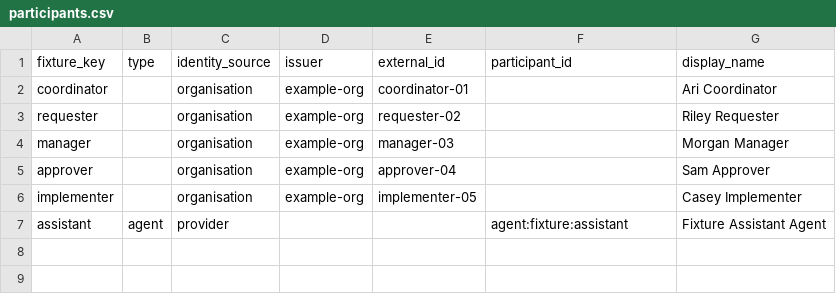
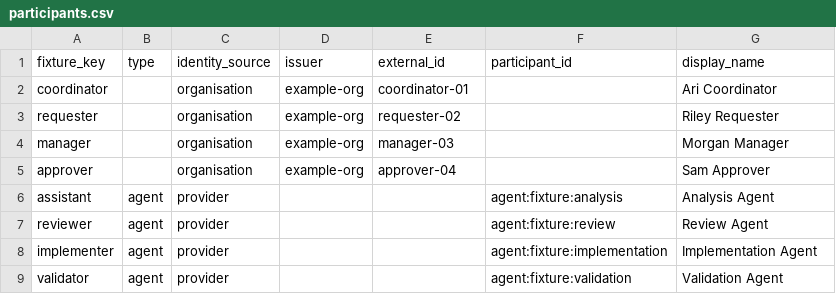
Before and after one commit to memoryprismv1/ael-runtime-accountability, a CSV file: examples/multi-user-workflow/participants.csv, drawn as a sheet.

Commit message:
Expand fixture roster to four explicitly typed agents

```diff
--- a/examples/multi-user-workflow/participants.csv
+++ b/examples/multi-user-workflow/participants.csv
@@ -5,3 +5,5 @@ manager,,organisation,example-org,manager-03,,Morgan Manager
 approver,,organisation,example-org,approver-04,,Sam Approver
-implementer,,organisation,example-org,implementer-05,,Casey Implementer
-assistant,agent,provider,,,agent:fixture:assistant,Fixture Assistant Agent
+assistant,agent,provider,,,agent:fixture:analysis,Analysis Agent
+reviewer,agent,provider,,,agent:fixture:review,Review Agent
+implementer,agent,provider,,,agent:fixture:implementation,Implementation Agent
+validator,agent,provider,,,agent:fixture:validation,Validation Agent
```
